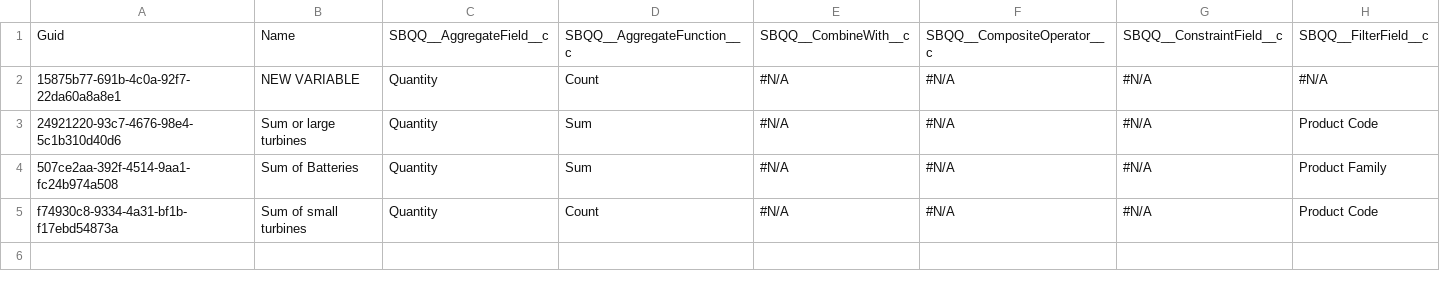
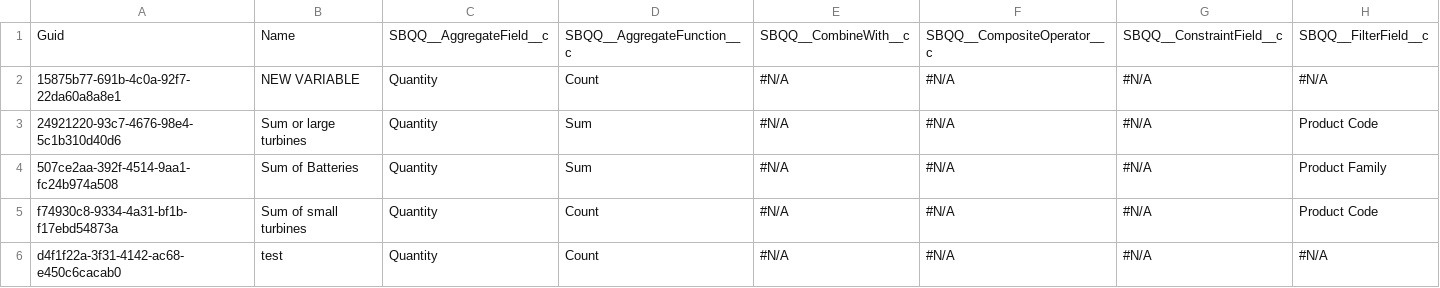
Before and after one commit to Asnafshaikh/new-folder, a CSV file: data/SBQQ__SummaryVariable__c.csv, drawn as a sheet; only a part is shown; rows hold the shown columns only; the diff names each change by its address in the sheet, - before the commit and + after, or states it on an @@ line.

Commit message:
Test

```diff
--- a/data/SBQQ__SummaryVariable__c.csv
+++ b/data/SBQQ__SummaryVariable__c.csv
+row 6: d4f1f22a-3f31-4142-ac68-e450c6cacab0 | test | Quantity | Count | #N/A | #N/A | #N/A | #N/A
```
